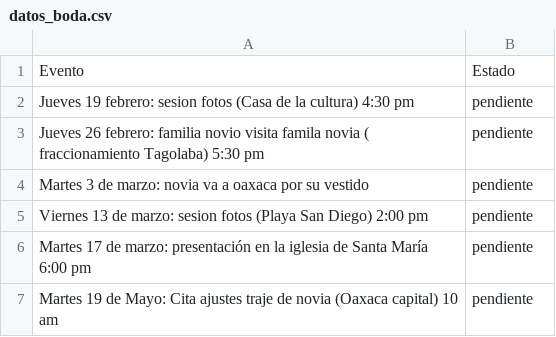
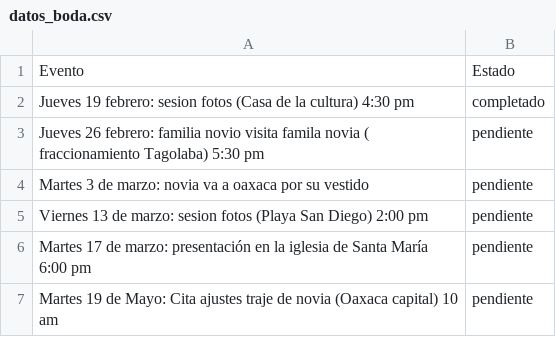
Before and after one commit to carloscjarquin/ActividadesList, a CSV file: datos_boda.csv, drawn as a sheet.

Commit message:
Actualización automática de Cronograma

```diff
--- a/datos_boda.csv
+++ b/datos_boda.csv
@@ -1,3 +1,3 @@
 "Evento","Estado"
-"Jueves 19 febrero: sesion fotos (Casa de la cultura) 4:30 pm","pendiente"
+"Jueves 19 febrero: sesion fotos (Casa de la cultura) 4:30 pm","completado"
 "Jueves 26 febrero: familia novio visita famila novia ( fraccionamiento Tagolaba) 5:30 pm","pendiente"
```
